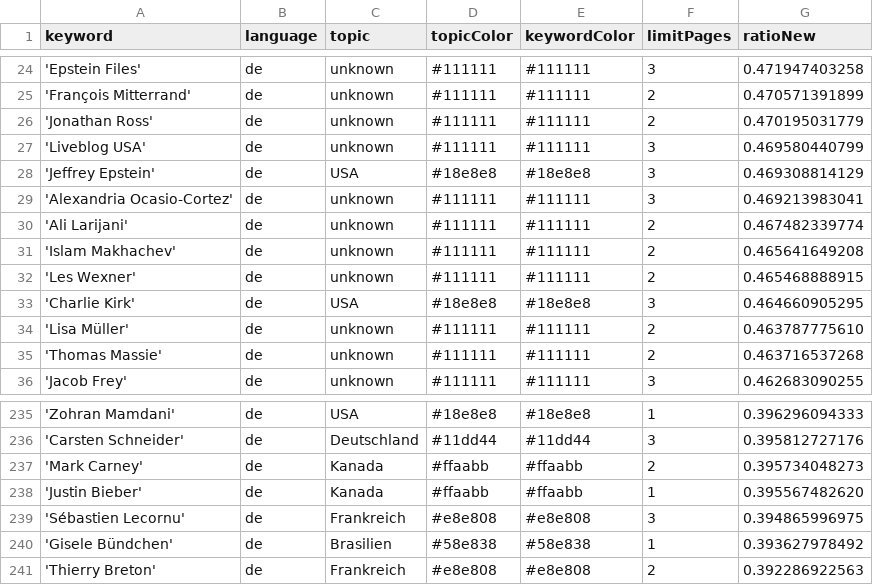
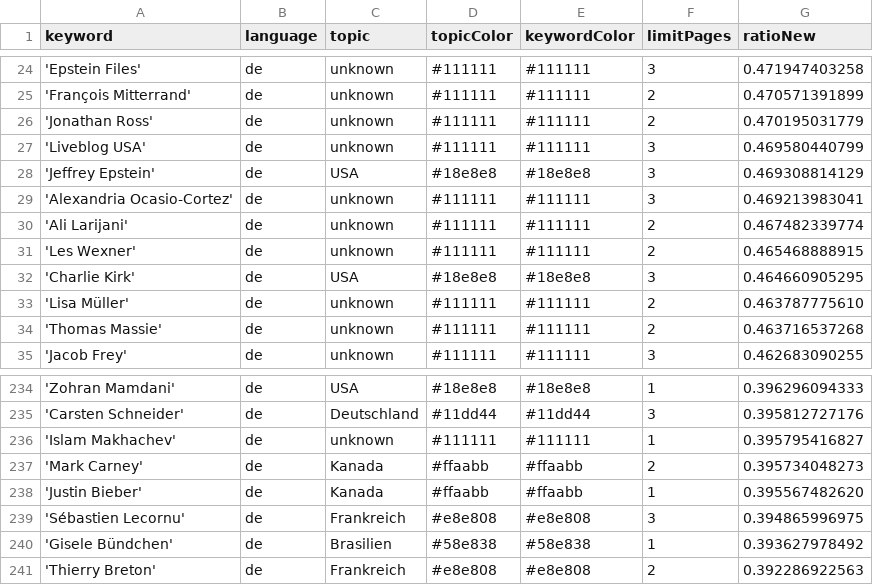
Before and after one commit to JoPhi24-news/leuteFluesterer, a CSV file: keywords.csv, drawn as a sheet; only a part is shown, gaps mark what is left out.

Commit message:
Commit from GitHub Actions (harvest:0.0)

```diff
--- a/keywords.csv
+++ b/keywords.csv
@@ -30,3 +30,2 @@ keyword,language,topic,topicColor,keywordColor,limitPages,ratioNew
 'Ali Larijani',de,unknown,#111111,#111111,2,0.467482339774
-'Islam Makhachev',de,unknown,#111111,#111111,2,0.465641649208
 'Les Wexner',de,unknown,#111111,#111111,2,0.465468888915
@@ -236,2 +235,3 @@ keyword,language,topic,topicColor,keywordColor,limitPages,ratioNew
 'Carsten Schneider',de,Deutschland,#11dd44,#11dd44,3,0.395812727176
+'Islam Makhachev',de,unknown,#111111,#111111,1,0.395795416827
 'Mark Carney',de,Kanada,#ffaabb,#ffaabb,2,0.395734048273
```
